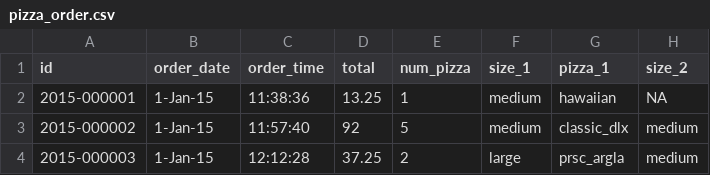
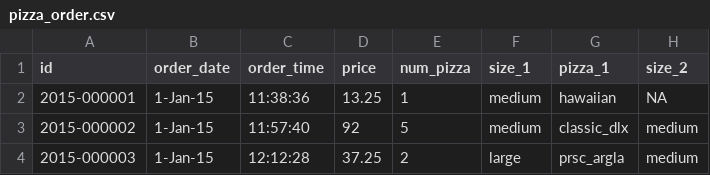
Before and after one commit to NUstat/r4dsQuizzes, a CSV file: inst/tutorials/quiz-4/data/pizza_order.csv, drawn as a sheet; only a part is shown; the diff names each change by its address in the sheet, - before the commit and + after, or states it on an @@ line.

```diff
--- a/inst/tutorials/quiz-4/data/pizza_order.csv
+++ b/inst/tutorials/quiz-4/data/pizza_order.csv
-D1: total
+D1: price
```
Also changed, not shown: inst/tutorials/quiz-4/data/medical_record.csv, inst/tutorials/quiz-4/data/patient_profile.csv, 3 other files.
